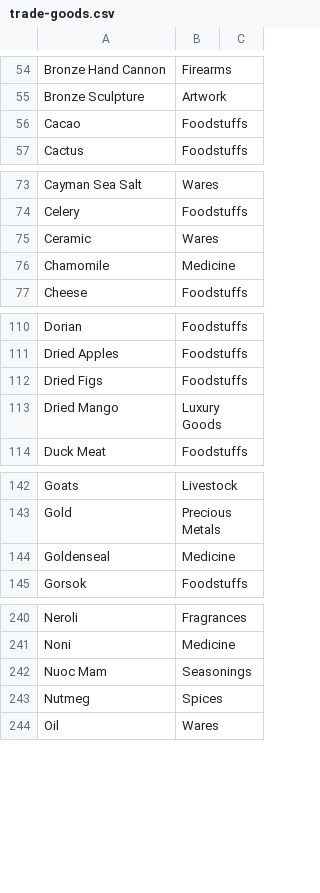
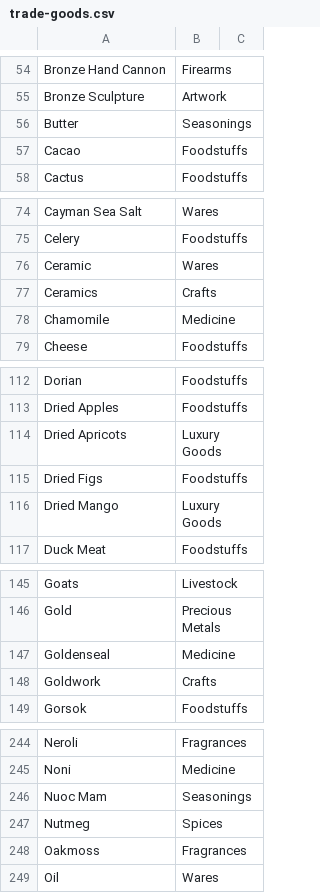
Before and after one commit to loise888999/OcrTradingBackend, a CSV file: Data/trade-goods.csv, drawn as a sheet; only a part is shown, gaps mark what is left out; the diff covers the shown part only; the diff names each change by its address in the sheet, - before the commit and + after, or states it on an @@ line.

Commit message:
Update OCR unknow good

```diff
--- a/Data/trade-goods.csv
+++ b/Data/trade-goods.csv
+row 56: Butter | Seasonings
+row 77: Ceramics | Crafts
+row 114: Dried Apricots | Luxury Goods
+row 148: Goldwork | Crafts
+row 248: Oakmoss | Fragrances
```
Also changed, not shown: 1 added row elsewhere in this file, 2 other files.
